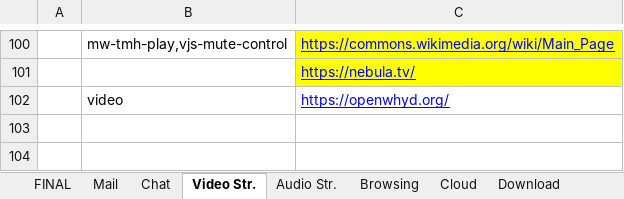
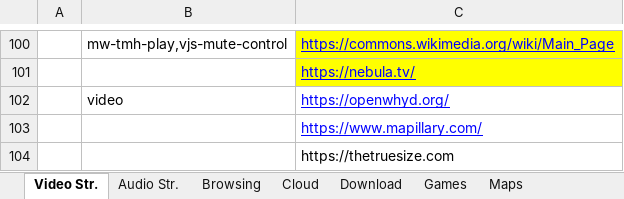
Before and after one commit to yaelrosen77/Final_Project, an Excel workbook: Crawler/App_direct_links.xlsx, sheet Video Str., drawn as a sheet; only a part is shown, gaps mark what is left out; values as stored, in another font and other column widths than the file's, no borders; the diff names each change by its address in the sheet, - before the commit and + after, or states it on an @@ line.

```diff
--- a/Crawler/App_direct_links.xlsx (sheet Video Str.)
+++ b/Crawler/App_direct_links.xlsx (sheet Video Str.)
-sheet tab: FINAL
-sheet tab: Mail
-sheet tab: Chat
+row 103:  |  | https://www.mapillary.com/
+row 104:  |  | https://thetruesize.com
```
Also changed, not shown: sheet Maps, sheet Download, other sheet tabs, 4 other files.
